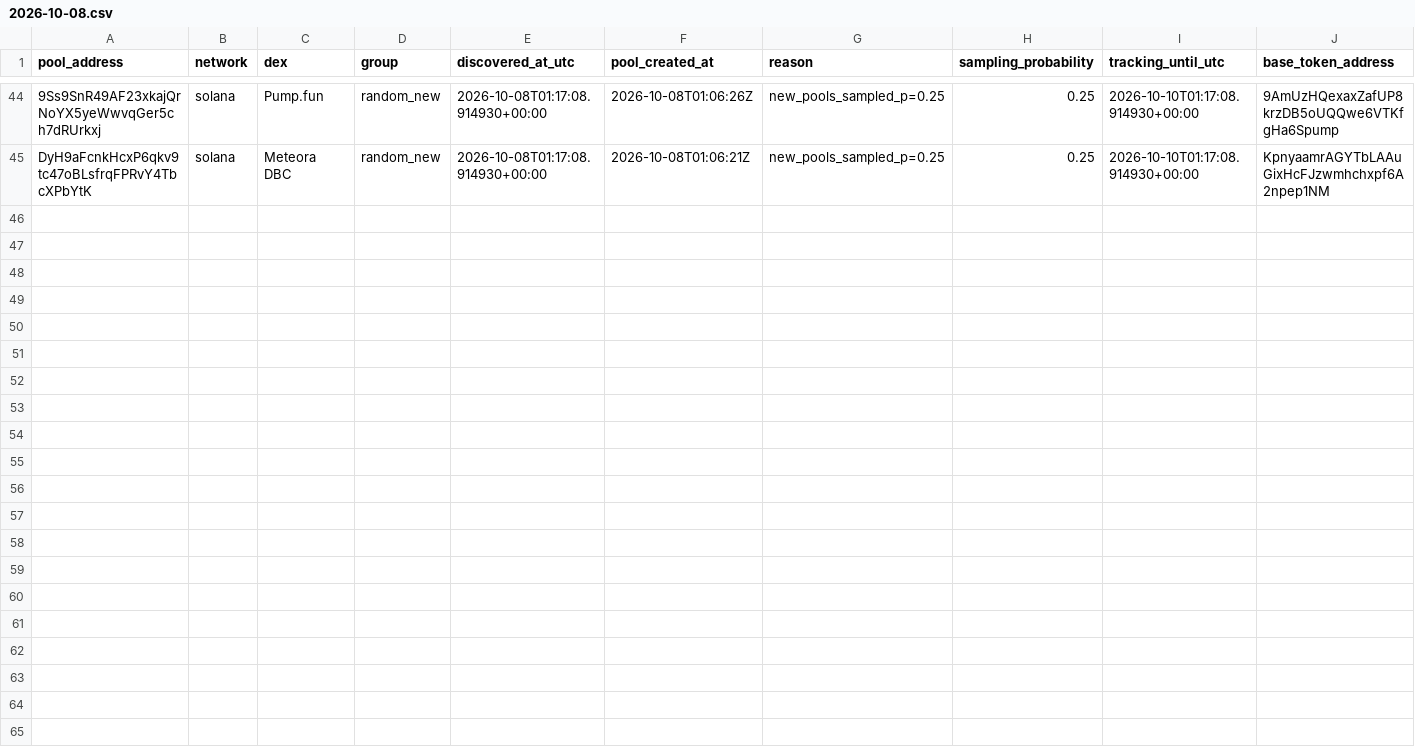
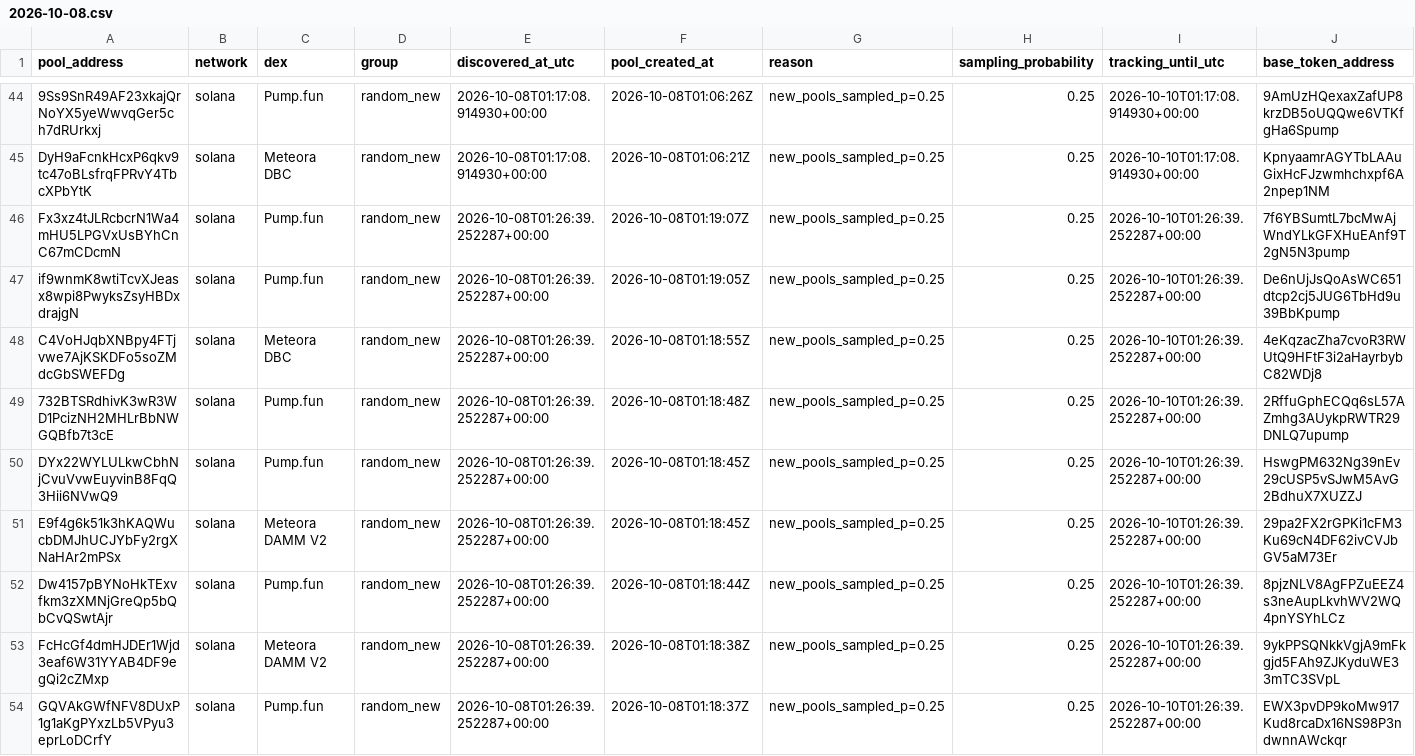
Before and after one commit to TheoooBa/Solana-Memecoin-Analysis, a CSV file: raw/pool_registry/2026-10-08.csv, drawn as a sheet; only a part is shown, gaps mark what is left out; rows hold the shown columns only; the diff names each change by its address in the sheet, - before the commit and + after, or states it on an @@ line.

```diff
--- a/raw/pool_registry/2026-10-08.csv
+++ b/raw/pool_registry/2026-10-08.csv
+row 46: Fx3xz4tJLRcbcrN1Wa4mHU5LPGVxUsBYhCnC67mCDcmN | solana | Pump.fun | random_new | 2026-10-08T01:26:39.252287+00:00 | 2026-10-08T01:19:07Z | new_pools_sampled_p=0.25 | 0.25 | 2026-10-10T01:26:39.252287+00:00 | 7f6YBSumtL7bcMwAjWndYLkGFXHuEAnf9T2gN5N3pump
+row 47: if9wnmK8wtiTcvXJeasx8wpi8PwyksZsyHBDxdrajgN | solana | Pump.fun | random_new | 2026-10-08T01:26:39.252287+00:00 | 2026-10-08T01:19:05Z | new_pools_sampled_p=0.25 | 0.25 | 2026-10-10T01:26:39.252287+00:00 | De6nUjJsQoAsWC651dtcp2cj5JUG6TbHd9u39BbKpump
+row 48: C4VoHJqbXNBpy4FTjvwe7AjKSKDFo5soZMdcGbSWEFDg | solana | Meteora DBC | random_new | 2026-10-08T01:26:39.252287+00:00 | 2026-10-08T01:18:55Z | new_pools_sampled_p=0.25 | 0.25 | 2026-10-10T01:26:39.252287+00:00 | 4eKqzacZha7cvoR3RWUtQ9HFtF3i2aHayrbybC82WDj8
+row 49: 732BTSRdhivK3wR3WD1PcizNH2MHLrBbNWGQBfb7t3cE | solana | Pump.fun | random_new | 2026-10-08T01:26:39.252287+00:00 | 2026-10-08T01:18:48Z | new_pools_sampled_p=0.25 | 0.25 | 2026-10-10T01:26:39.252287+00:00 | 2RffuGphECQq6sL57AZmhg3AUykpRWTR29DNLQ7upump
+row 50: DYx22WYLULkwCbhNjCvuVvwEuyvinB8FqQ3Hii6NVwQ9 | solana | Pump.fun | random_new | 2026-10-08T01:26:39.252287+00:00 | 2026-10-08T01:18:45Z | new_pools_sampled_p=0.25 | 0.25 | 2026-10-10T01:26:39.252287+00:00 | HswgPM632Ng39nEv29cUSP5vSJwM5AvG2BdhuX7XUZZJ
+row 51: E9f4g6k51k3hKAQWucbDMJhUCJYbFy2rgXNaHAr2mPSx | solana | Meteora DAMM V2 | random_new | 2026-10-08T01:26:39.252287+00:00 | 2026-10-08T01:18:45Z | new_pools_sampled_p=0.25 | 0.25 | 2026-10-10T01:26:39.252287+00:00 | 29pa2FX2rGPKi1cFM3Ku69cN4DF62ivCVJbGV5aM73Er
+row 52: Dw4157pBYNoHkTExvfkm3zXMNjGreQp5bQbCvQSwtAjr | solana | Pump.fun | random_new | 2026-10-08T01:26:39.252287+00:00 | 2026-10-08T01:18:44Z | new_pools_sampled_p=0.25 | 0.25 | 2026-10-10T01:26:39.252287+00:00 | 8pjzNLV8AgFPZuEEZ4s3neAupLkvhWV2WQ4pnYSYhLCz
+row 53: FcHcGf4dmHJDEr1Wjd3eaf6W31YYAB4DF9egQi2cZMxp | solana | Meteora DAMM V2 | random_new | 2026-10-08T01:26:39.252287+00:00 | 2026-10-08T01:18:38Z | new_pools_sampled_p=0.25 | 0.25 | 2026-10-10T01:26:39.252287+00:00 | 9ykPPSQNkkVgjA9mFkgjd5FAh9ZJKyduWE33mTC3SVpL
+row 54: GQVAkGWfNFV8DUxP1g1aKgPYxzLb5VPyu3eprLoDCrfY | solana | Pump.fun | random_new | 2026-10-08T01:26:39.252287+00:00 | 2026-10-08T01:18:37Z | new_pools_sampled_p=0.25 | 0.25 | 2026-10-10T01:26:39.252287+00:00 | EWX3pvDP9koMw917Kud8rcaDx16NS98P3ndwnnAWckqr
```
Also changed, not shown: logs/runs/2026-10-08.csv, raw/new_pool_ranks/2026-10-08.csv, 4 other files.
